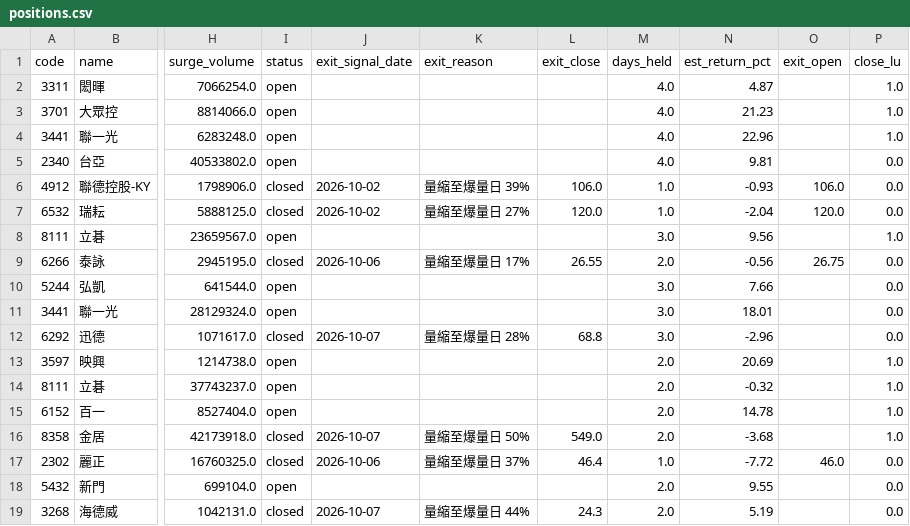
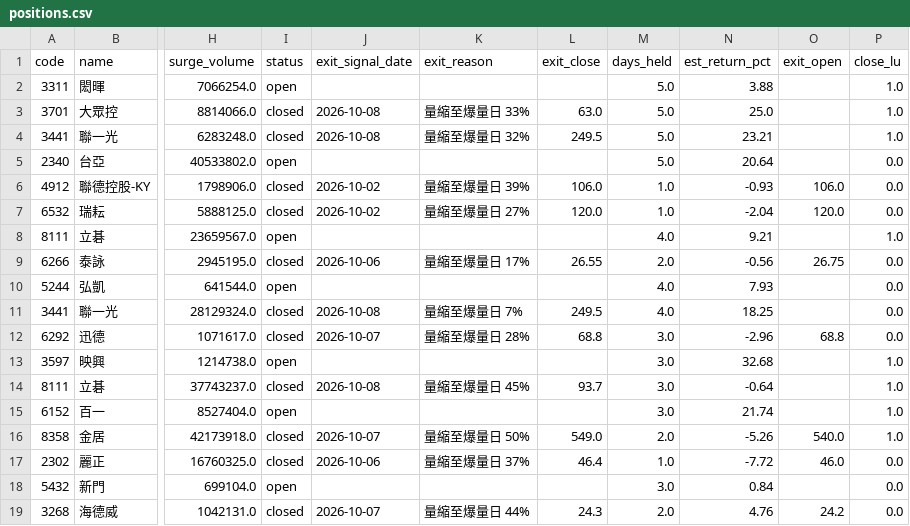
Before and after one commit to carsonlin33-arch/tw-stock-screener, a CSV file: data/positions.csv, drawn as a sheet; only a part is shown, gaps mark what is left out; the diff names each change by its address in the sheet, - before the commit and + after, or states it on an @@ line.

```diff
--- a/data/positions.csv
+++ b/data/positions.csv
-M2:M5 (days_held): 4.0
+M2:M5 (days_held): 5.0
-N2 (est_return_pct): 4.87
+N2 (est_return_pct): 3.88
-I3:I4 (status): open
+I3:I4 (status): closed
-J3:J4 (exit_signal_date): (empty)
+J3:J4 (exit_signal_date): 2026-10-08
-K3 (exit_reason): (empty)
+K3 (exit_reason): 量縮至爆量日 33%
-L3 (exit_close): (empty)
+L3 (exit_close): 63.0
-N3 (est_return_pct): 21.23
+N3 (est_return_pct): 25.0
-K4 (exit_reason): (empty)
+K4 (exit_reason): 量縮至爆量日 32%
-L4 (exit_close): (empty)
+L4 (exit_close): 249.5
-N4 (est_return_pct): 22.96
+N4 (est_return_pct): 23.21
-N5 (est_return_pct): 9.81
+N5 (est_return_pct): 20.64
-M8 (days_held): 3.0
+M8 (days_held): 4.0
-N8 (est_return_pct): 9.56
+N8 (est_return_pct): 9.21
-M10:M11 (days_held): 3.0
+M10:M11 (days_held): 4.0
-N10 (est_return_pct): 7.66
+N10 (est_return_pct): 7.93
-I11 (status): open
+I11 (status): closed
-J11 (exit_signal_date): (empty)
+J11 (exit_signal_date): 2026-10-08
-K11 (exit_reason): (empty)
+K11 (exit_reason): 量縮至爆量日 7%
-L11 (exit_close): (empty)
+L11 (exit_close): 249.5
-N11 (est_return_pct): 18.01
+N11 (est_return_pct): 18.25
-O12 (exit_open): (empty)
+O12 (exit_open): 68.8
-M13:M15 (days_held): 2.0
+M13:M15 (days_held): 3.0
-N13 (est_return_pct): 20.69
+N13 (est_return_pct): 32.68
-I14 (status): open
+I14 (status): closed
-J14 (exit_signal_date): (empty)
+J14 (exit_signal_date): 2026-10-08
-K14 (exit_reason): (empty)
+K14 (exit_reason): 量縮至爆量日 45%
-L14 (exit_close): (empty)
+L14 (exit_close): 93.7
-N14 (est_return_pct): -0.32
+N14 (est_return_pct): -0.64
-N15 (est_return_pct): 14.78
+N15 (est_return_pct): 21.74
-N16 (est_return_pct): -3.68
+N16 (est_return_pct): -5.26
-O16 (exit_open): (empty)
+O16 (exit_open): 540.0
-M18 (days_held): 2.0
+M18 (days_held): 3.0
-N18 (est_return_pct): 9.55
+N18 (est_return_pct): 0.84
-N19 (est_return_pct): 5.19
+N19 (est_return_pct): 4.76
-O19 (exit_open): (empty)
+O19 (exit_open): 24.2
```
Also changed, not shown: data/extras/exdiv.csv, data/extras/exdiv_upcoming.csv, 22 other files.
